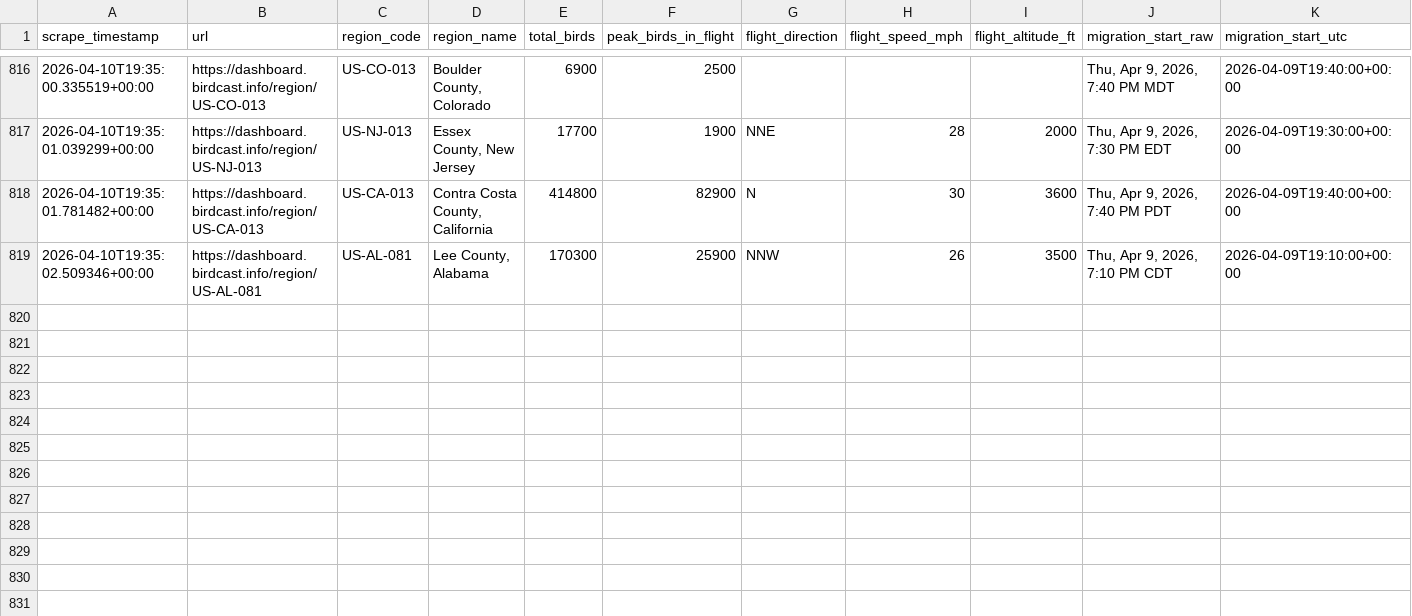
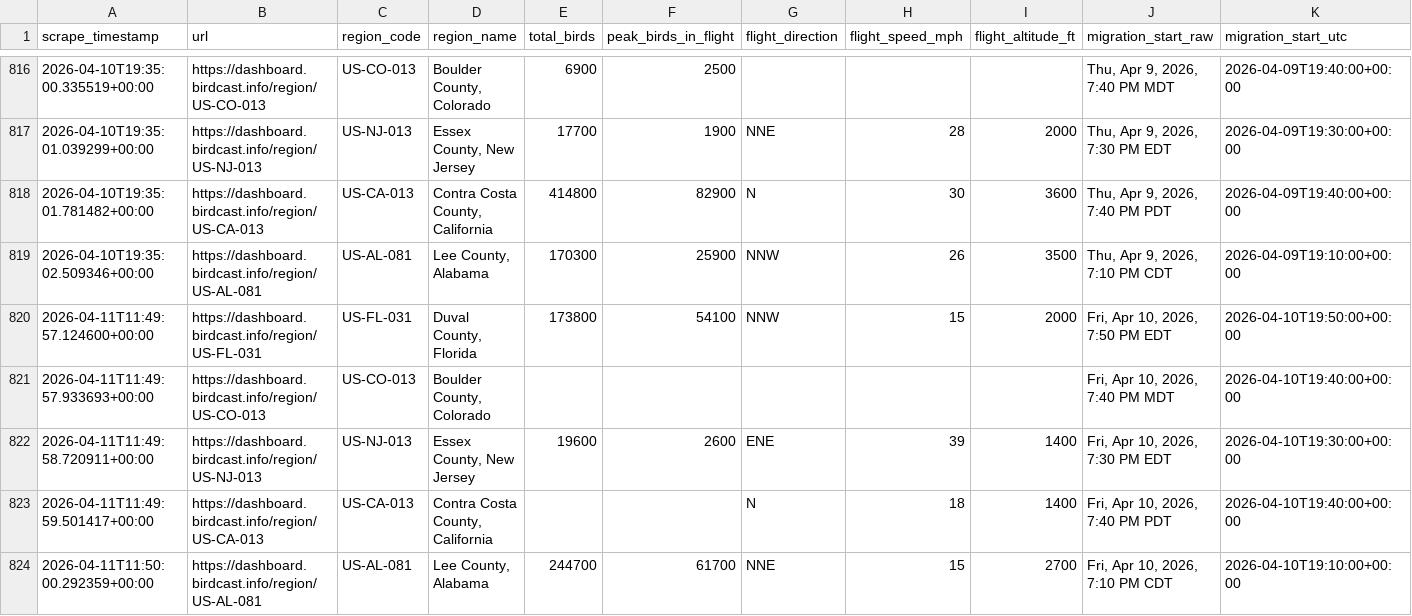
Before and after one commit to david-j-cox/backyard-ecology, a CSV file: data/birdcast_data.csv, drawn as a sheet; only a part is shown, gaps mark what is left out; rows hold the shown columns only; the diff names each change by its address in the sheet, - before the commit and + after, or states it on an @@ line.

```diff
--- a/data/birdcast_data.csv
+++ b/data/birdcast_data.csv
+row 820: 2026-04-11T11:49:57.124600+00:00 | https://dashboard.birdcast.info/region/US-FL-031 | US-FL-031 | Duval County, Florida | 173800 | 54100 | NNW | 15 | 2000 | Fri, Apr 10, 2026, 7:50 PM EDT | 2026-04-10T19:50:00+00:00
+row 821: 2026-04-11T11:49:57.933693+00:00 | https://dashboard.birdcast.info/region/US-CO-013 | US-CO-013 | Boulder County, Colorado |  |  |  |  |  | Fri, Apr 10, 2026, 7:40 PM MDT | 2026-04-10T19:40:00+00:00
+row 822: 2026-04-11T11:49:58.720911+00:00 | https://dashboard.birdcast.info/region/US-NJ-013 | US-NJ-013 | Essex County, New Jersey | 19600 | 2600 | ENE | 39 | 1400 | Fri, Apr 10, 2026, 7:30 PM EDT | 2026-04-10T19:30:00+00:00
+row 823: 2026-04-11T11:49:59.501417+00:00 | https://dashboard.birdcast.info/region/US-CA-013 | US-CA-013 | Contra Costa County, California |  |  | N | 18 | 1400 | Fri, Apr 10, 2026, 7:40 PM PDT | 2026-04-10T19:40:00+00:00
+row 824: 2026-04-11T11:50:00.292359+00:00 | https://dashboard.birdcast.info/region/US-AL-081 | US-AL-081 | Lee County, Alabama | 244700 | 61700 | NNE | 15 | 2700 | Fri, Apr 10, 2026, 7:10 PM CDT | 2026-04-10T19:10:00+00:00
```
Also changed, not shown: data/daily_summaries_all_locations.csv, 25 other files.
